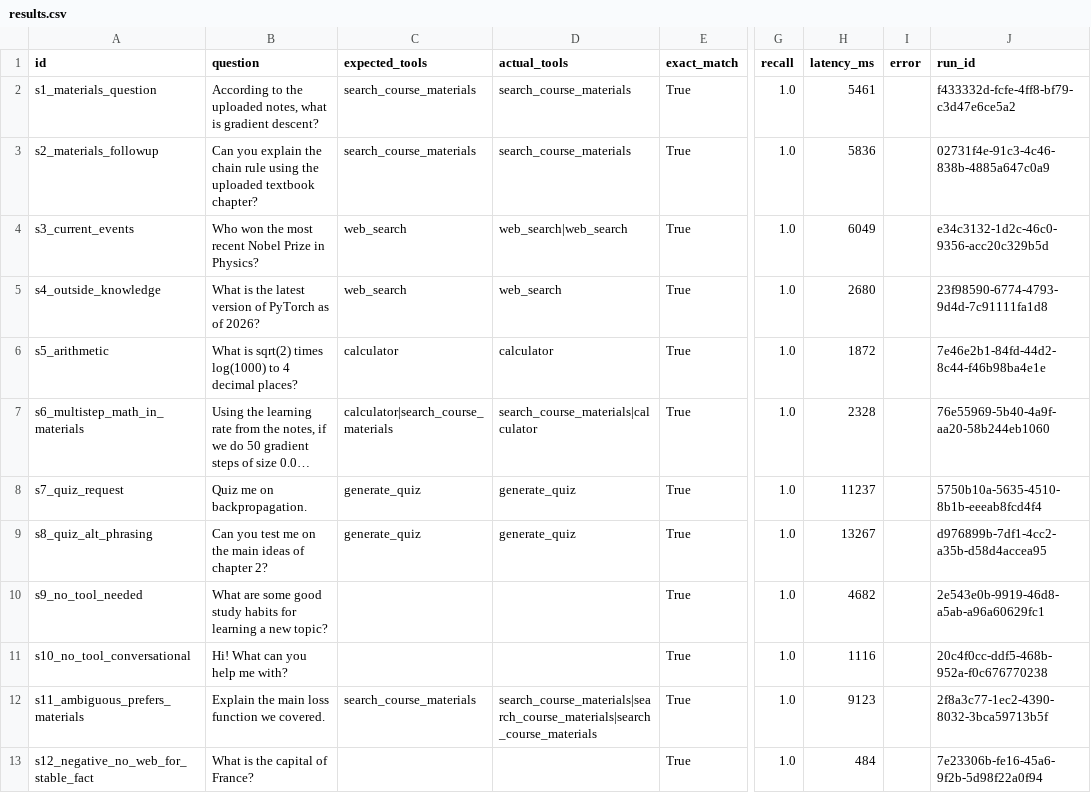
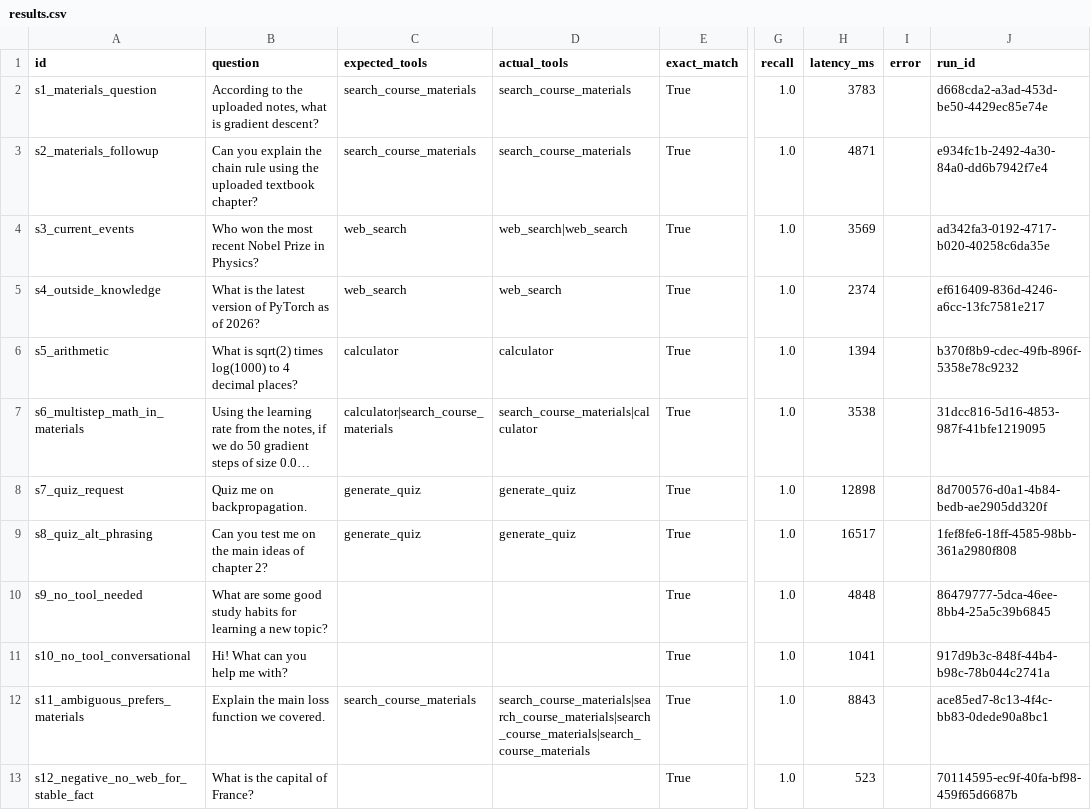
Before and after one commit to lauraxinli84/study-agent, a CSV file: eval/results.csv, drawn as a sheet; only a part is shown, gaps mark what is left out; long unchanged cells end in …; the diff names each change by its address in the sheet, - before the commit and + after, or states it on an @@ line.

Commit message:
Inject indexed-document list into system prompt
Without this, generic phrasings like "what is gradient descent?" cause the
agent to pick web_search even when the topic is covered in uploaded
materials -- the model doesn't know what's indexed, so it can't judge
whether retrieval would help. Injecting "Documents currently indexed:
<names>" at runtime nudges the agent toward search_course_materials when
plausible, while explicitly preserving the no-tool path for stable world
facts.

Re-ran eval: tool_selection_accuracy still 1.00 (12/12), 0 errors.

```diff
--- a/eval/results.csv
+++ b/eval/results.csv
-H2 (latency_ms): 5461
+H2 (latency_ms): 3783
-J2 (run_id): f433332d-fcfe-4ff8-bf79-c3d47e6ce5a2
+J2 (run_id): d668cda2-a3ad-453d-be50-4429ec85e74e
-H3 (latency_ms): 5836
+H3 (latency_ms): 4871
-J3 (run_id): 02731f4e-91c3-4c46-838b-4885a647c0a9
+J3 (run_id): e934fc1b-2492-4a30-84a0-dd6b7942f7e4
-H4 (latency_ms): 6049
+H4 (latency_ms): 3569
-J4 (run_id): e34c3132-1d2c-46c0-9356-acc20c329b5d
+J4 (run_id): ad342fa3-0192-4717-b020-40258c6da35e
-H5 (latency_ms): 2680
+H5 (latency_ms): 2374
-J5 (run_id): 23f98590-6774-4793-9d4d-7c91111fa1d8
+J5 (run_id): ef616409-836d-4246-a6cc-13fc7581e217
-H6 (latency_ms): 1872
+H6 (latency_ms): 1394
-J6 (run_id): 7e46e2b1-84fd-44d2-8c44-f46b98ba4e1e
+J6 (run_id): b370f8b9-cdec-49fb-896f-5358e78c9232
-H7 (latency_ms): 2328
+H7 (latency_ms): 3538
-J7 (run_id): 76e55969-5b40-4a9f-aa20-58b244eb1060
+J7 (run_id): 31dcc816-5d16-4853-987f-41bfe1219095
-H8 (latency_ms): 11237
+H8 (latency_ms): 12898
-J8 (run_id): 5750b10a-5635-4510-8b1b-eeeab8fcd4f4
+J8 (run_id): 8d700576-d0a1-4b84-bedb-ae2905dd320f
-H9 (latency_ms): 13267
+H9 (latency_ms): 16517
-J9 (run_id): d976899b-7df1-4cc2-a35b-d58d4accea95
+J9 (run_id): 1fef8fe6-18ff-4585-98bb-361a2980f808
-H10 (latency_ms): 4682
+H10 (latency_ms): 4848
-J10 (run_id): 2e543e0b-9919-46d8-a5ab-a96a60629fc1
+J10 (run_id): 86479777-5dca-46ee-8bb4-25a5c39b6845
-H11 (latency_ms): 1116
+H11 (latency_ms): 1041
-J11 (run_id): 20c4f0cc-ddf5-468b-952a-f0c676770238
+J11 (run_id): 917d9b3c-848f-44b4-b98c-78b044c2741a
-D12 (actual_tools): search_course_materials|search_course_materials|search_course_materials
+D12 (actual_tools): search_course_materials|search_course_materials|search_course_materials|search_course_materials
-H12 (latency_ms): 9123
+H12 (latency_ms): 8843
-J12 (run_id): 2f8a3c77-1ec2-4390-8032-3bca59713b5f
+J12 (run_id): ace85ed7-8c13-4f4c-bb83-0dede90a8bc1
-H13 (latency_ms): 484
+H13 (latency_ms): 523
-J13 (run_id): 7e23306b-fe16-45a6-9f2b-5d98f22a0f94
+J13 (run_id): 70114595-ec9f-40fa-bf98-459f65d6687b
```
Also changed, not shown: 1 other file.
